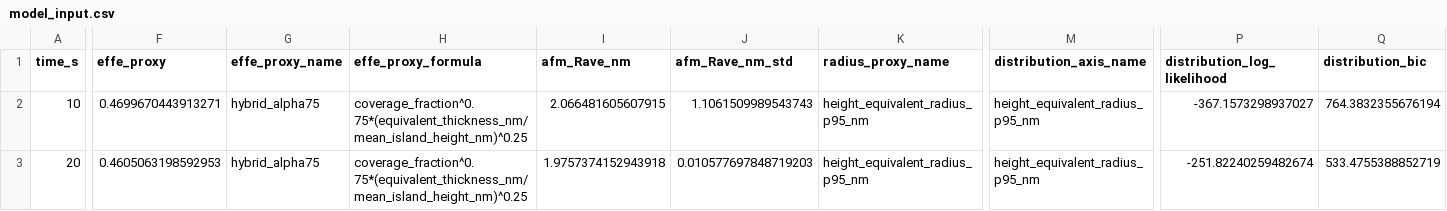
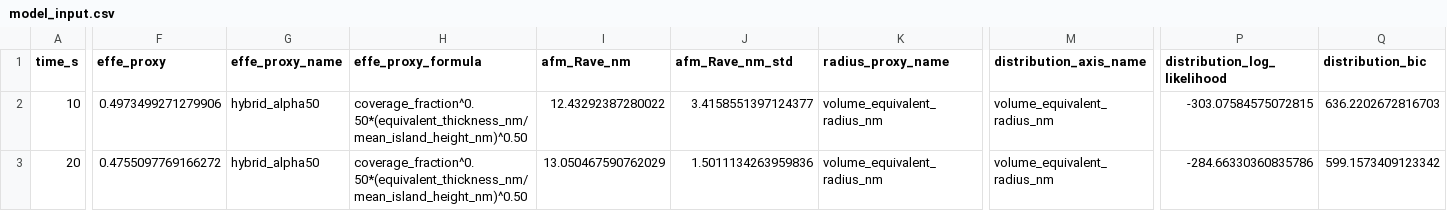
Before and after one commit to lexwolf/nublar, a CSV file: data/input/experimental/model_input.csv, drawn as a sheet; only a part is shown, gaps mark what is left out; the diff covers the shown part only; the diff names each change by its address in the sheet, - before the commit and + after, or states it on an @@ line.

Commit message:
add transmittance diagnostics and toy passive-stack checks v1

```diff
--- a/data/input/experimental/model_input.csv
+++ b/data/input/experimental/model_input.csv
-F2 (effe_proxy): 0.4699670443913271
+F2 (effe_proxy): 0.4973499271279906
-G2:G3 (effe_proxy_name): hybrid_alpha75
+G2:G3 (effe_proxy_name): hybrid_alpha50
-H2:H3 (effe_proxy_formula): coverage_fraction^0.75*(equivalent_thickness_nm/mean_island_height_nm)^0.25
+H2:H3 (effe_proxy_formula): coverage_fraction^0.50*(equivalent_thickness_nm/mean_island_height_nm)^0.50
-I2 (afm_Rave_nm): 2.066481605607915
+I2 (afm_Rave_nm): 12.43292387280022
-J2 (afm_Rave_nm_std): 1.1061509989543743
+J2 (afm_Rave_nm_std): 3.4158551397124377
-K2:K3 (radius_proxy_name): height_equivalent_radius_p95_nm
+K2:K3 (radius_proxy_name): volume_equivalent_radius_nm
-M2:M3 (distribution_axis_name): height_equivalent_radius_p95_nm
+M2:M3 (distribution_axis_name): volume_equivalent_radius_nm
-P2 (distribution_log_likelihood): -367.1573298937027
+P2 (distribution_log_likelihood): -303.07584575072815
-Q2 (distribution_bic): 764.3832355676194
+Q2 (distribution_bic): 636.2202672816703
-F3 (effe_proxy): 0.4605063198592953
+F3 (effe_proxy): 0.4755097769166272
-I3 (afm_Rave_nm): 1.9757374152943918
+I3 (afm_Rave_nm): 13.050467590762029
-J3 (afm_Rave_nm_std): 0.010577697848719203
+J3 (afm_Rave_nm_std): 1.5011134263959836
-P3 (distribution_log_likelihood): -251.82240259482674
+P3 (distribution_log_likelihood): -284.66330360835786
-Q3 (distribution_bic): 533.4755388852719
+Q3 (distribution_bic): 599.1573409123342
```
Also changed, not shown: 114 edited cells elsewhere in this file, 51 other files.
